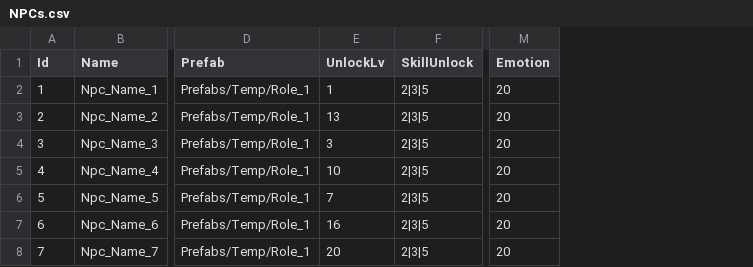
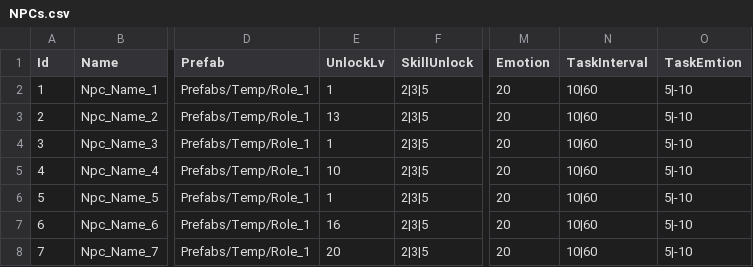
Before and after one commit to ldk18501/TestCreating, a CSV file: Assets/Resources/Data/NPCs.csv, drawn as a sheet; only a part is shown, gaps mark what is left out; the diff names each change by its address in the sheet, - before the commit and + after, or states it on an @@ line.

```diff
--- a/Assets/Resources/Data/NPCs.csv
+++ b/Assets/Resources/Data/NPCs.csv
+column N (TaskInterval), rows 2-8: all 10|60
+column O (TaskEmtion), rows 2-8: all 5|-10
-E4 (UnlockLv): 3
+E4 (UnlockLv): 1
-E6 (UnlockLv): 7
+E6 (UnlockLv): 1
```
Also changed, not shown: Assets/Resources/Data/BuildingTasks.csv, Assets/Resources/Data/Buildings.csv, 35 other files.
